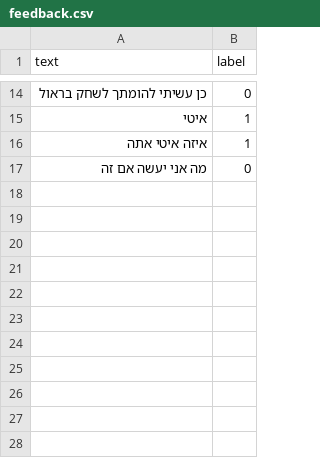
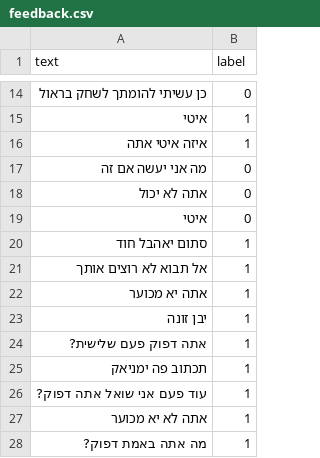
Before and after one commit to ShaharAmzaleg/halo-ai-models, a CSV file: feedback.csv, drawn as a sheet; only a part is shown, gaps mark what is left out.

```diff
--- a/feedback.csv
+++ b/feedback.csv
@@ -17 +17,12 @@ text,label
 מה אני יעשה אם זה,0
+אתה לא יכול,0
+איטי,0
+סתום יאהבל חוד,1
+אל תבוא לא רוצים אותך,1
+אתה יא מכוער,1
+יבן זונה,1
+אתה דפוק פעם שלישית?,1
+תכתוב פה ימניאק,1
+עוד פעם אני שואל אתה דפוק?,1
+אתה לא יא מכוער,1
+מה אתה באמת דפוק?,1
```
Also changed, not shown: 2 other files.
